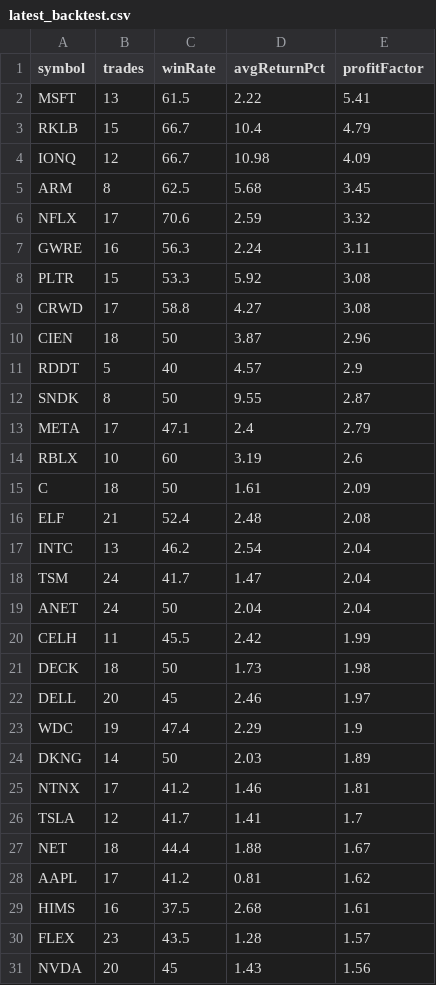
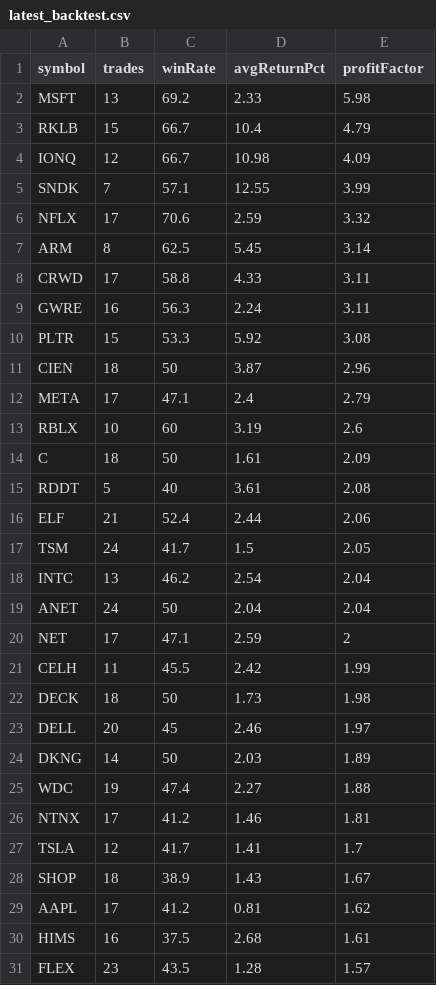
Before and after one commit to narendra0467/Trading-System, a CSV file: reports/latest_backtest.csv, drawn as a sheet; only a part is shown; the shorter side is filled out with more unchanged rows; the diff covers the shown part only.

```diff
--- a/reports/latest_backtest.csv
+++ b/reports/latest_backtest.csv
@@ -1,13 +1,12 @@
 symbol,trades,winRate,avgReturnPct,profitFactor
-MSFT,13,61.5,2.22,5.41
+MSFT,13,69.2,2.33,5.98
 RKLB,15,66.7,10.4,4.79
 IONQ,12,66.7,10.98,4.09
-ARM,8,62.5,5.68,3.45
+SNDK,7,57.1,12.55,3.99
 NFLX,17,70.6,2.59,3.32
+ARM,8,62.5,5.45,3.14
+CRWD,17,58.8,4.33,3.11
 GWRE,16,56.3,2.24,3.11
 PLTR,15,53.3,5.92,3.08
-CRWD,17,58.8,4.27,3.08
 CIEN,18,50,3.87,2.96
-RDDT,5,40,4.57,2.9
-SNDK,8,50,9.55,2.87
 META,17,47.1,2.4,2.79
@@ -15,6 +14,8 @@ RBLX,10,60,3.19,2.6
 C,18,50,1.61,2.09
-ELF,21,52.4,2.48,2.08
+RDDT,5,40,3.61,2.08
+ELF,21,52.4,2.44,2.06
+TSM,24,41.7,1.5,2.05
 INTC,13,46.2,2.54,2.04
-TSM,24,41.7,1.47,2.04
 ANET,24,50,2.04,2.04
+NET,17,47.1,2.59,2
 CELH,11,45.5,2.42,1.99
@@ -22,7 +23,7 @@ DECK,18,50,1.73,1.98
 DELL,20,45,2.46,1.97
-WDC,19,47.4,2.29,1.9
 DKNG,14,50,2.03,1.89
+WDC,19,47.4,2.27,1.88
 NTNX,17,41.2,1.46,1.81
 TSLA,12,41.7,1.41,1.7
-NET,18,44.4,1.88,1.67
+SHOP,18,38.9,1.43,1.67
 AAPL,17,41.2,0.81,1.62
```
Also changed, not shown: 4 added rows, 5 removed rows and 2 edited cells elsewhere in this file, reports/latest_high_risk_scan.csv, reports/latest_leaps_scan.csv, 19 other files.
